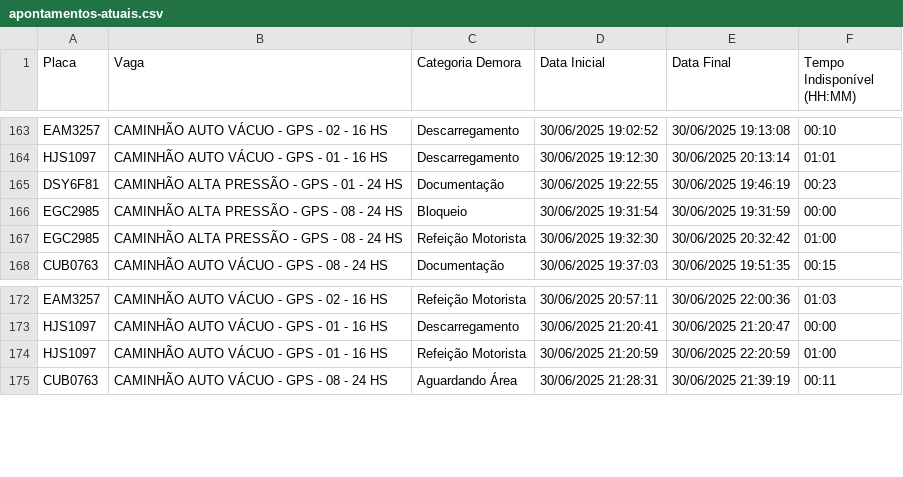
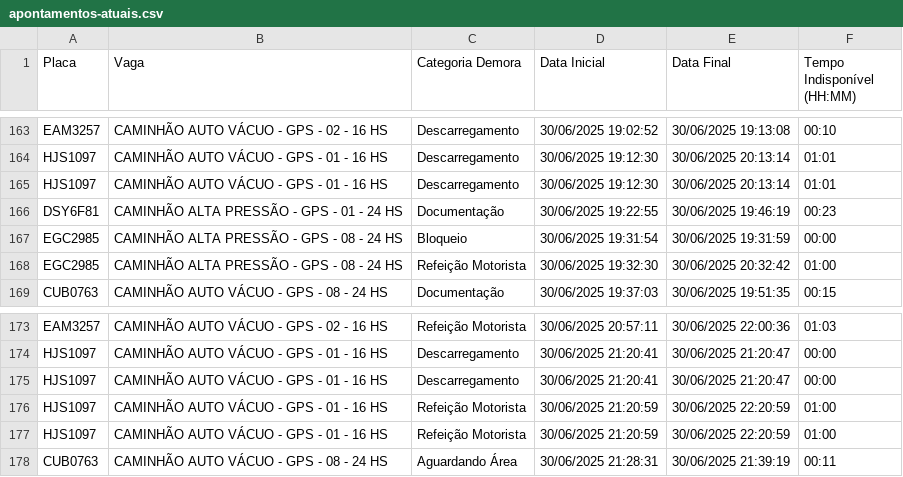
Before and after one commit to GrupoGps-Mecanizada/Apontamento-Dos-Tablets, a CSV file: data/apontamentos-atuais.csv, drawn as a sheet; only a part is shown, gaps mark what is left out.

Commit message:
🔄 Auto-refresh 297: 01/07/2025, 09:32:58

```diff
--- a/data/apontamentos-atuais.csv
+++ b/data/apontamentos-atuais.csv
@@ -164,2 +164,3 @@
 "HJS1097";"CAMINHÃO AUTO VÁCUO - GPS - 01 - 16 HS";"Descarregamento";"30/06/2025 19:12:30";"30/06/2025 20:13:14";"01:01"
+"HJS1097";"CAMINHÃO AUTO VÁCUO - GPS - 01 - 16 HS";"Descarregamento";"30/06/2025 19:12:30";"30/06/2025 20:13:14";"01:01"
 "DSY6F81";"CAMINHÃO ALTA PRESSÃO - GPS - 01 - 24 HS";"Documentação";"30/06/2025 19:22:55";"30/06/2025 19:46:19";"00:23"
@@ -173,2 +174,4 @@
 "HJS1097";"CAMINHÃO AUTO VÁCUO - GPS - 01 - 16 HS";"Descarregamento";"30/06/2025 21:20:41";"30/06/2025 21:20:47";"00:00"
+"HJS1097";"CAMINHÃO AUTO VÁCUO - GPS - 01 - 16 HS";"Descarregamento";"30/06/2025 21:20:41";"30/06/2025 21:20:47";"00:00"
+"HJS1097";"CAMINHÃO AUTO VÁCUO - GPS - 01 - 16 HS";"Refeição Motorista";"30/06/2025 21:20:59";"30/06/2025 22:20:59";"01:00"
 "HJS1097";"CAMINHÃO AUTO VÁCUO - GPS - 01 - 16 HS";"Refeição Motorista";"30/06/2025 21:20:59";"30/06/2025 22:20:59";"01:00"
```
